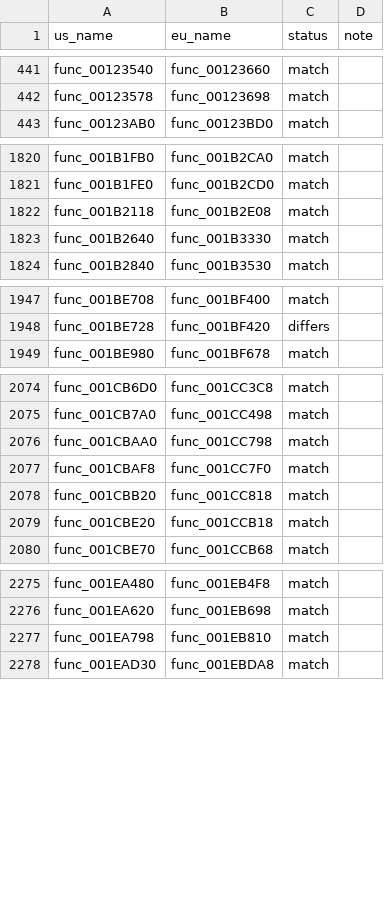
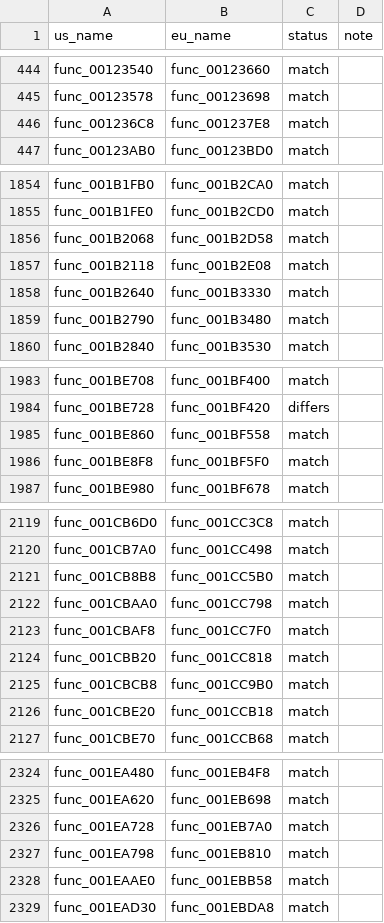
Before and after one commit to OpenThievius/sly1-decomp, a TSV file: config/eu/c_status.tsv, drawn as a sheet; only a part is shown, gaps mark what is left out; the diff covers the shown part only.

Commit message:
chore(progress): 2,491 of 4,766 functions (PAL 2,368 of 4,791)
The PAL check of every C function (tools/version_check.py) and the
reports and README table regenerated (tools/progress.py) after the
seventh wave of matches, on top of the other contributors': 2,491 US
functions, 243,824 of 1,112,520 bytes of code (21.92%); 2,368 of them
build PAL's bytes at their counterparts (227,812 of 1,117,772 bytes,
20.38%). Sixty-five differ there, thirty-five have no PAL counterpart,
and twenty-three refer to a function or data PAL's tables do not place
yet.

Verified: version_check.py printed 2,368 match, 65 differs, 35
absent, 23 error; progress.py --check, the unit tests and
tests/check_repository.py pass; tools/build.py printed MATCH with
2,491 functions from C, and tools/build.py --version eu printed MATCH.

```diff
--- a/config/eu/c_status.tsv
+++ b/config/eu/c_status.tsv
@@ -442,2 +445,3 @@ func_00123540	func_00123660	match
 func_00123578	func_00123698	match	
+func_001236C8	func_001237E8	match	
 func_00123AB0	func_00123BD0	match	
@@ -1821,4 +1855,6 @@ func_001B1FB0	func_001B2CA0	match
 func_001B1FE0	func_001B2CD0	match	
+func_001B2068	func_001B2D58	match	
 func_001B2118	func_001B2E08	match	
 func_001B2640	func_001B3330	match	
+func_001B2790	func_001B3480	match	
 func_001B2840	func_001B3530	match	
@@ -1948,2 +1984,4 @@ func_001BE708	func_001BF400	match
 func_001BE728	func_001BF420	differs	
+func_001BE860	func_001BF558	match	
+func_001BE8F8	func_001BF5F0	match	
 func_001BE980	func_001BF678	match	
@@ -2075,2 +2120,3 @@ func_001CB6D0	func_001CC3C8	match
 func_001CB7A0	func_001CC498	match	
+func_001CB8B8	func_001CC5B0	match	
 func_001CBAA0	func_001CC798	match	
@@ -2078,2 +2124,3 @@ func_001CBAF8	func_001CC7F0	match
 func_001CBB20	func_001CC818	match	
+func_001CBCB8	func_001CC9B0	match	
 func_001CBE20	func_001CCB18	match	
@@ -2276,3 +2325,5 @@ func_001EA480	func_001EB4F8	match
 func_001EA620	func_001EB698	match	
+func_001EA728	func_001EB7A0	match	
 func_001EA798	func_001EB810	match	
+func_001EAAE0	func_001EBB58	match	
 func_001EAD30	func_001EBDA8	match	
```
Also changed, not shown: 45 added rows elsewhere in this file, 3 other files.
